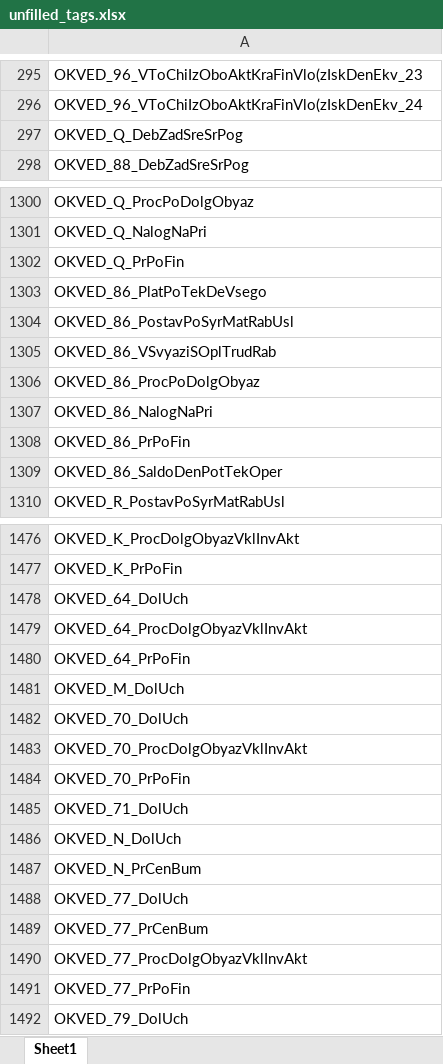
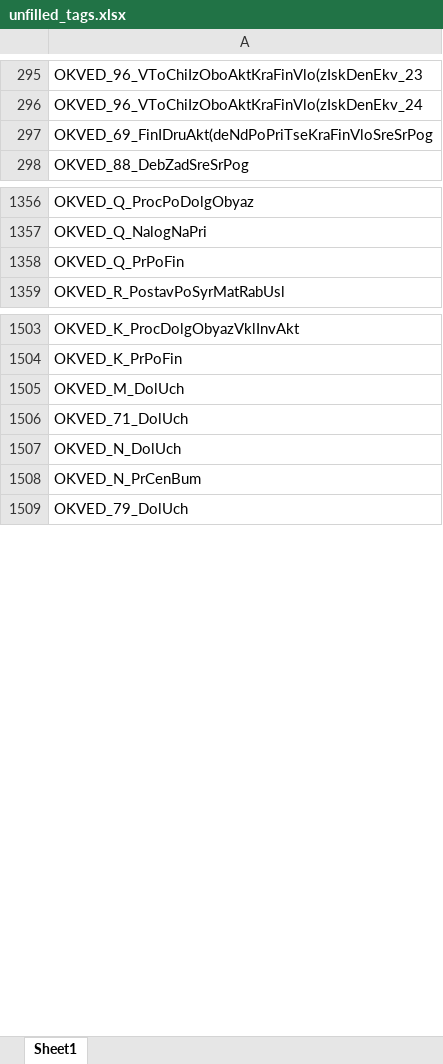
Before and after one commit to LOo1-o/project-1, an Excel workbook: output/unfilled_tags.xlsx, sheet Sheet1, drawn as a sheet; only a part is shown, gaps mark what is left out; values as stored, in another font and other column widths than the file's, no borders; removed rows and columns are numbered as before the commit, all else as after; the diff covers the shown part only; the diff names each change by its address in the sheet, - before the commit and + after, or states it on an @@ line.

```diff
--- a/output/unfilled_tags.xlsx (sheet Sheet1)
+++ b/output/unfilled_tags.xlsx (sheet Sheet1)
-A297: OKVED_Q_DebZadSreSrPog
+A297: OKVED_69_FinIDruAkt(deNdPoPriTseKraFinVloSreSrPog
-row 1303: OKVED_86_PlatPoTekDeVsego
-row 1304: OKVED_86_PostavPoSyrMatRabUsl
-row 1305: OKVED_86_VSvyaziSOplTrudRab
-row 1306: OKVED_86_ProcPoDolgObyaz
-row 1307: OKVED_86_NalogNaPri
-row 1308: OKVED_86_PrPoFin
-row 1309: OKVED_86_SaldoDenPotTekOper
-row 1478: OKVED_64_DolUch
-row 1479: OKVED_64_ProcDolgObyazVklInvAkt
-row 1480: OKVED_64_PrPoFin
-row 1482: OKVED_70_DolUch
-row 1483: OKVED_70_ProcDolgObyazVklInvAkt
-row 1484: OKVED_70_PrPoFin
-row 1488: OKVED_77_DolUch
-row 1489: OKVED_77_PrCenBum
-row 1490: OKVED_77_ProcDolgObyazVklInvAkt
-row 1491: OKVED_77_PrPoFin
```
Also changed, not shown: 94 added rows, 80 removed rows and 24 edited cells elsewhere in this sheet, 5 other files.
